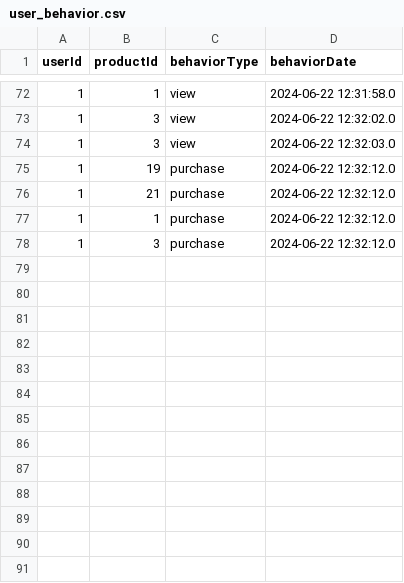
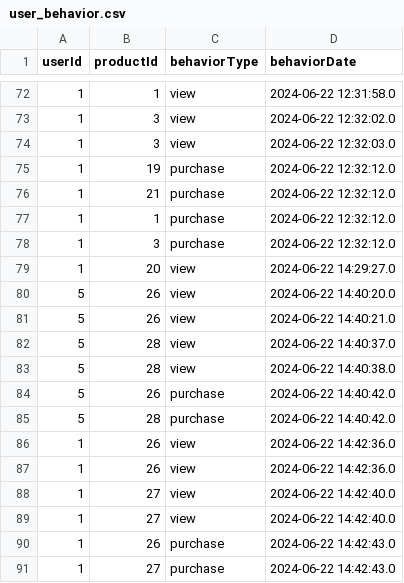
Before and after one commit to aldograbic/SmartPick, a CSV file: src/main/resources/static/user_behavior.csv, drawn as a sheet; only a part is shown, gaps mark what is left out.

```diff
--- a/src/main/resources/static/user_behavior.csv
+++ b/src/main/resources/static/user_behavior.csv
@@ -78 +78,14 @@ userId,productId,behaviorType,behaviorDate
 1,3,purchase,2024-06-22 12:32:12.0
+1,20,view,2024-06-22 14:29:27.0
+5,26,view,2024-06-22 14:40:20.0
+5,26,view,2024-06-22 14:40:21.0
+5,28,view,2024-06-22 14:40:37.0
+5,28,view,2024-06-22 14:40:38.0
+5,26,purchase,2024-06-22 14:40:42.0
+5,28,purchase,2024-06-22 14:40:42.0
+1,26,view,2024-06-22 14:42:36.0
+1,26,view,2024-06-22 14:42:36.0
+1,27,view,2024-06-22 14:42:40.0
+1,27,view,2024-06-22 14:42:40.0
+1,26,purchase,2024-06-22 14:42:43.0
+1,27,purchase,2024-06-22 14:42:43.0
```
Also changed, not shown: 7 other files.
